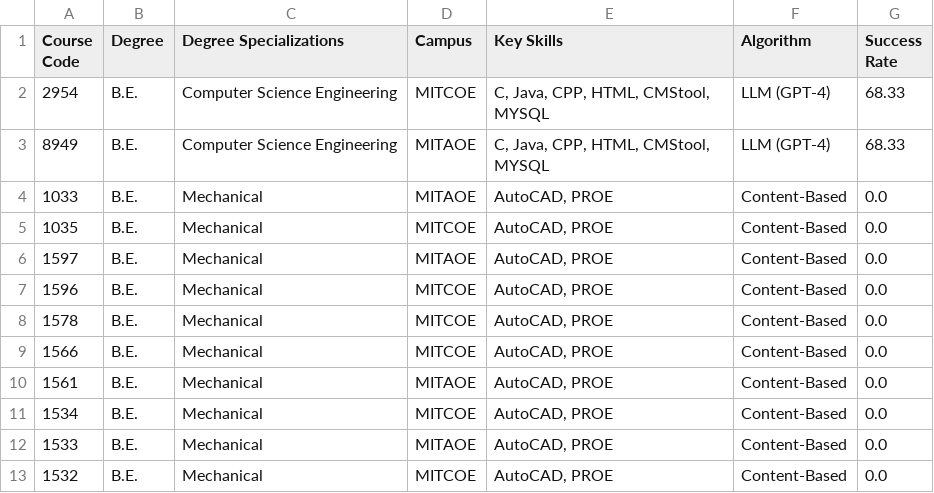
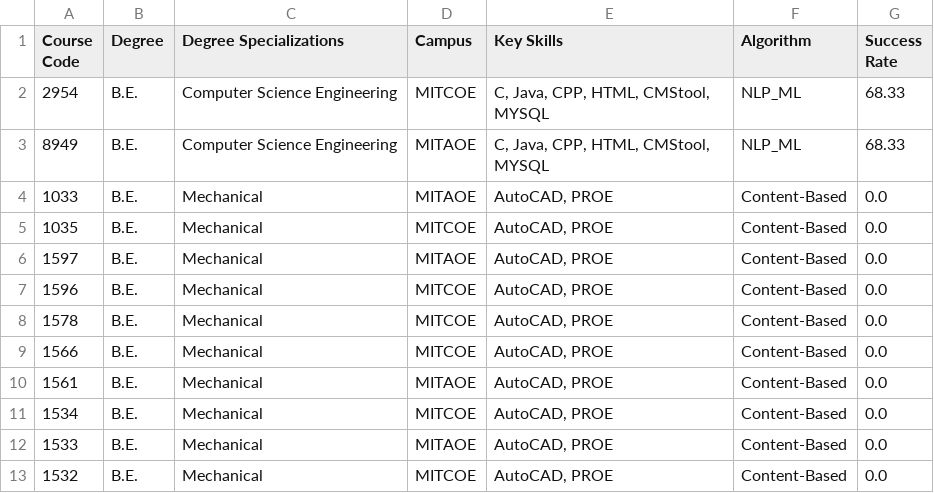
Before and after one commit to janiceXerri21/JaniceXerri_FYP_PCRS_VRLE_2024, a CSV file: Personalised_VRLE/Personalised_VRLE/Assets/Resources/final_recommendations_user_1033_course_recommendations.csv, drawn as a sheet.

Commit message:
Changed the naming convention of the recommendation algorithm from LLM to NLP_ML since i am using TF-IDF which is an nlp technique to generate recommendations.

```diff
--- a/Personalised_VRLE/Personalised_VRLE/Assets/Resources/final_recommendations_user_1033_course_recommendations.csv
+++ b/Personalised_VRLE/Personalised_VRLE/Assets/Resources/final_recommendations_user_1033_course_recommendations.csv
@@ -1,4 +1,4 @@
 Course Code,Degree,Degree Specializations,Campus,Key Skills,Algorithm,Success Rate
-2954,B.E. ,Computer Science Engineering,MITCOE,"C, Java, CPP, HTML, CMStool, MYSQL",LLM (GPT-4),68.33
-8949,B.E. ,Computer Science Engineering,MITAOE,"C, Java, CPP, HTML, CMStool, MYSQL",LLM (GPT-4),68.33
+2954,B.E. ,Computer Science Engineering,MITCOE,"C, Java, CPP, HTML, CMStool, MYSQL",NLP_ML,68.33
+8949,B.E. ,Computer Science Engineering,MITAOE,"C, Java, CPP, HTML, CMStool, MYSQL",NLP_ML,68.33
 1033,B.E. ,Mechanical,MITAOE,"AutoCAD, PROE",Content-Based,0.0
```
Also changed, not shown: Personalised_VRLE/Personalised_VRLE/Assets/Resources/final_recommendations_user_1001_course_recommendations.csv, Personalised_VRLE/Personalised_VRLE/Assets/Resources/final_recommendations_user_1057_course_recommendations.csv, 1 other file.
